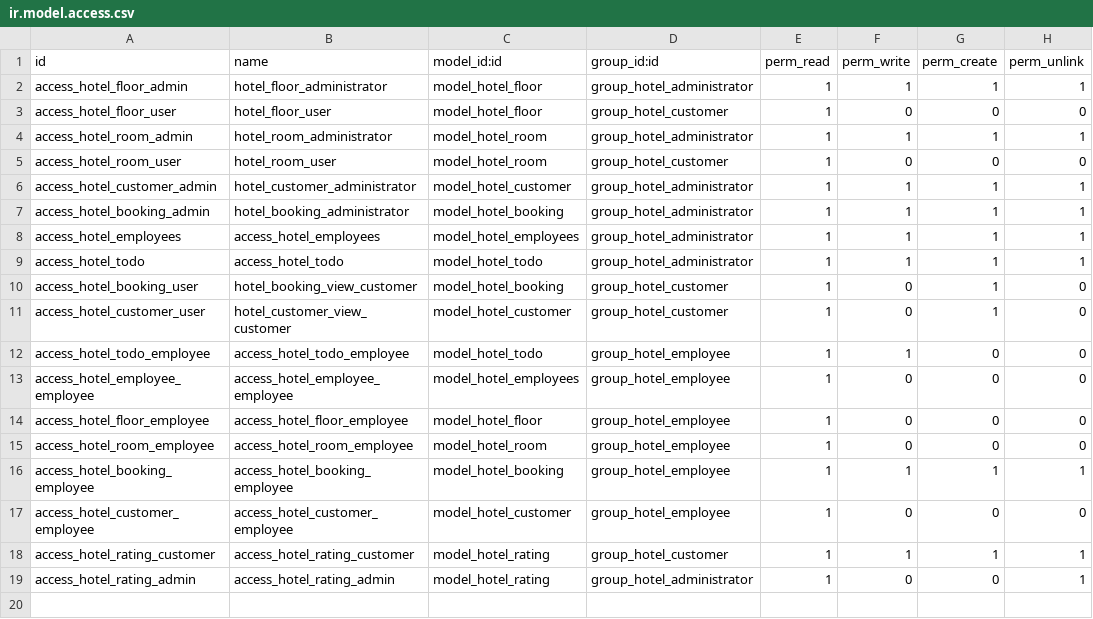
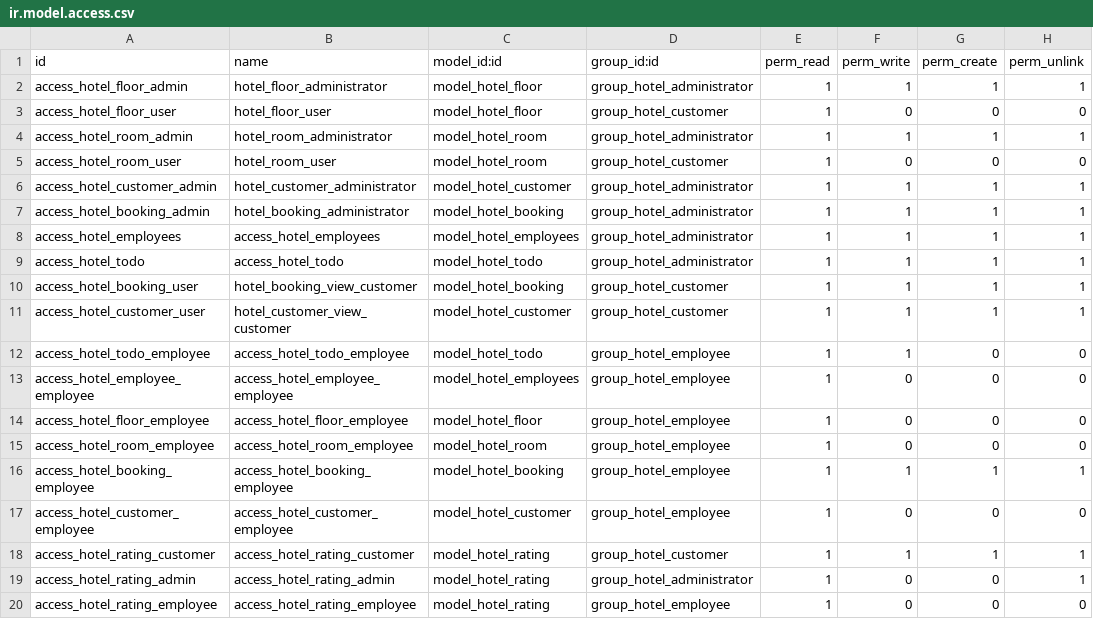
Before and after one commit to AryanSingh-TI/HOTEL_MANAGEMENT, a CSV file: security/ir.model.access.csv, drawn as a sheet.

```diff
--- a/security/ir.model.access.csv
+++ b/security/ir.model.access.csv
@@ -9,4 +9,4 @@ access_hotel_employees,access_hotel_employees,model_hotel_employees,group_hotel_
 access_hotel_todo,access_hotel_todo,model_hotel_todo,group_hotel_administrator,1,1,1,1
-access_hotel_booking_user,hotel_booking_view_customer,model_hotel_booking,group_hotel_customer,1,0,1,0
-access_hotel_customer_user,hotel_customer_view_customer,model_hotel_customer,group_hotel_customer,1,0,1,0
+access_hotel_booking_user,hotel_booking_view_customer,model_hotel_booking,group_hotel_customer,1,1,1,1
+access_hotel_customer_user,hotel_customer_view_customer,model_hotel_customer,group_hotel_customer,1,1,1,1
 access_hotel_todo_employee,access_hotel_todo_employee,model_hotel_todo,group_hotel_employee,1,1,0,0
@@ -19 +19,2 @@ access_hotel_rating_customer,access_hotel_rating_customer,model_hotel_rating,gro
 access_hotel_rating_admin,access_hotel_rating_admin,model_hotel_rating,group_hotel_administrator,1,0,0,1
+access_hotel_rating_employee,access_hotel_rating_employee,model_hotel_rating,group_hotel_employee,1,0,0,0
```
Also changed, not shown: 7 other files.
